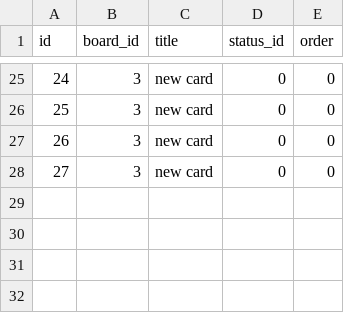
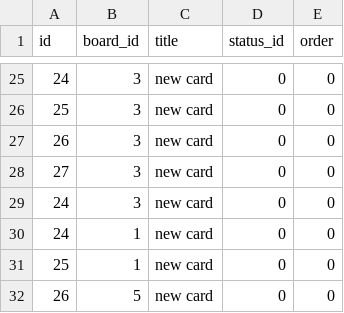
Before and after one commit to DavidAdamSchmidt/proman-javascript, a CSV file: data/cards.csv, drawn as a sheet; only a part is shown, gaps mark what is left out; the diff names each change by its address in the sheet, - before the commit and + after, or states it on an @@ line.

```diff
--- a/data/cards.csv
+++ b/data/cards.csv
+row 29: 24 | 3 | new card | 0 | 0
+row 30: 24 | 1 | new card | 0 | 0
+row 31: 25 | 1 | new card | 0 | 0
+row 32: 26 | 5 | new card | 0 | 0
```
Also changed, not shown: 4 other files.
